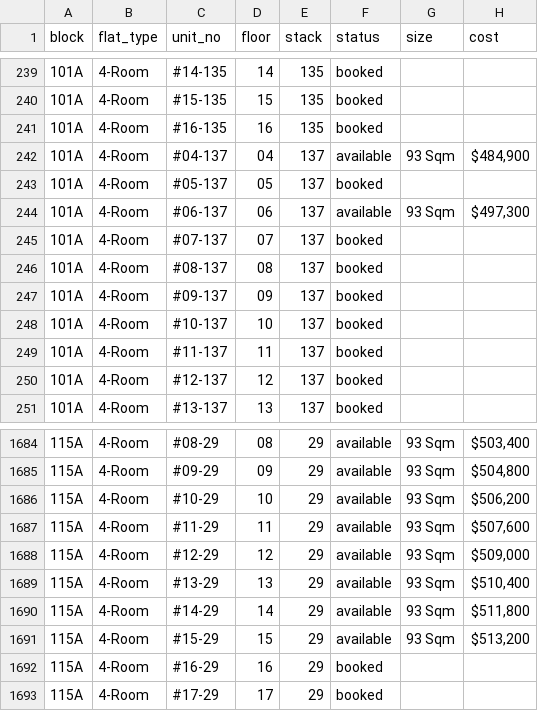
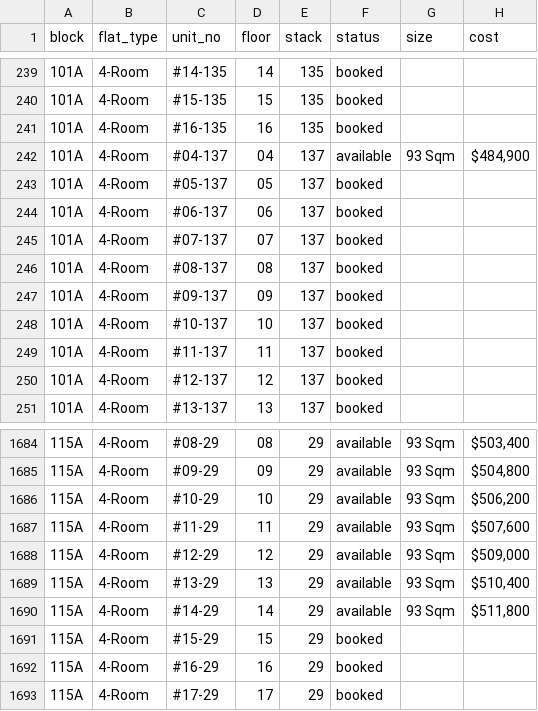
Before and after one commit to ffaeiouff/Bidadari-Oasis, a CSV file: data/bidadari.csv, drawn as a sheet; only a part is shown, gaps mark what is left out; the diff names each change by its address in the sheet, - before the commit and + after, or states it on an @@ line.

Commit message:
Updated data on Thu May 19 10:30:01 SGT 2016

```diff
--- a/data/bidadari.csv
+++ b/data/bidadari.csv
-F244 (status): available
+F244 (status): booked
-G244 (size): 93 Sqm
+G244 (size): (empty)
-H244 (cost): $497,300
+H244 (cost): (empty)
-F1691 (status): available
+F1691 (status): booked
-G1691 (size): 93 Sqm
+G1691 (size): (empty)
-H1691 (cost): $513,200
+H1691 (cost): (empty)
```
Also changed, not shown: 2 other files.
